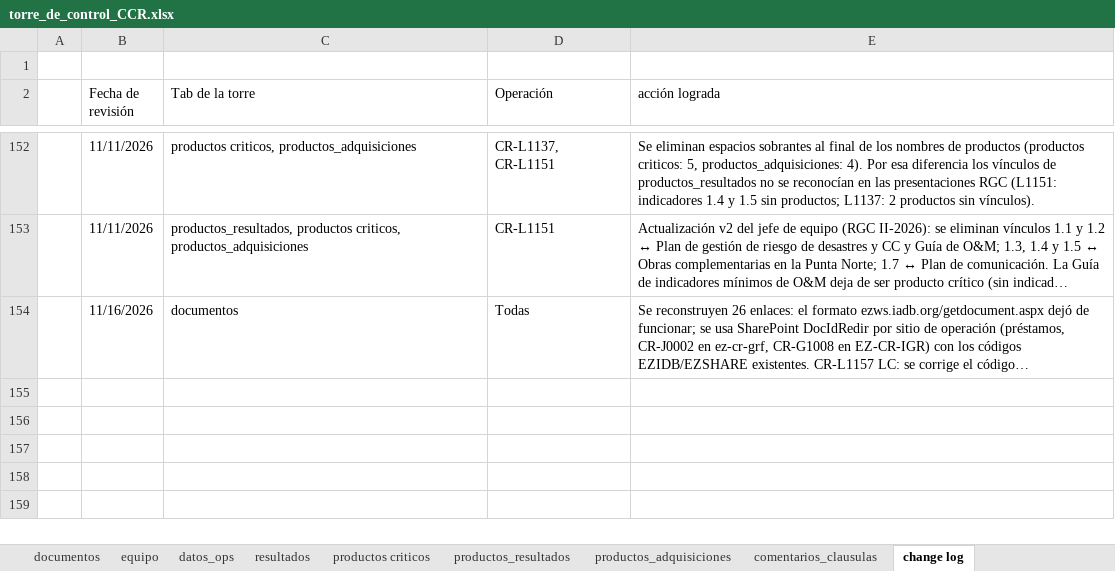
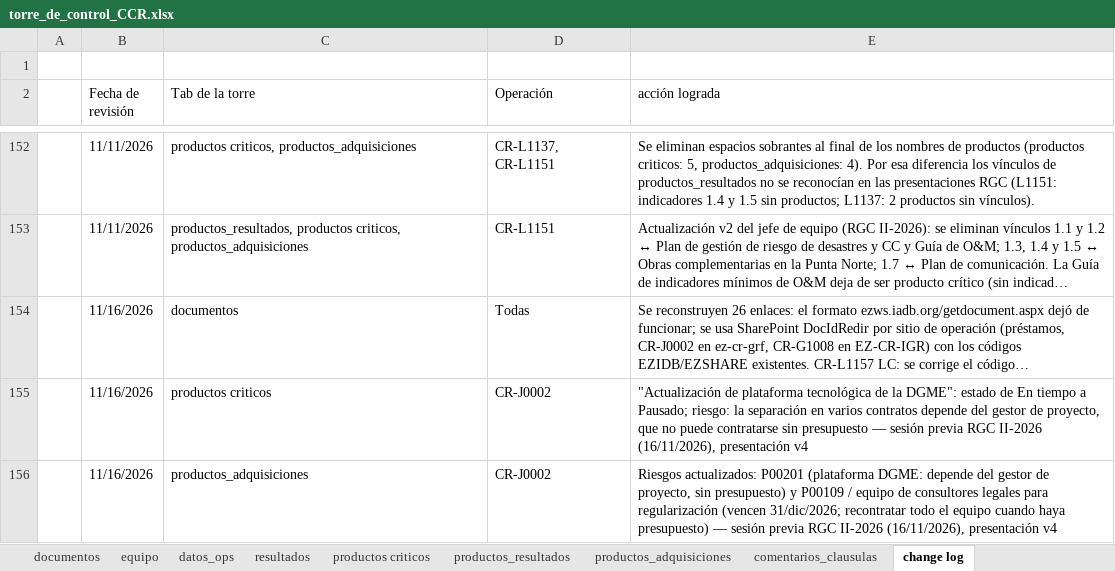
Before and after one commit to aborbonm/torre-control-ccr, an Excel workbook: torre_de_control_CCR.xlsx, sheet change log, drawn as a sheet; only a part is shown, gaps mark what is left out; long unchanged cells end in …; values as stored, in another font and other column widths than the file's, no borders; the diff names each change by its address in the sheet, - before the commit and + after, or states it on an @@ line.

```diff
--- a/torre_de_control_CCR.xlsx (sheet change log)
+++ b/torre_de_control_CCR.xlsx (sheet change log)
+row 155:  | 11/16/2026 | productos criticos | CR-J0002 | "Actualización de plataforma tecnológica de la DGME": estado de En tiempo a Pausado; riesgo: la separación en varios contratos depende del gestor de proyecto, que no puede contratarse sin presupuesto — sesión previa RGC II-2026 (16/11/2026), presentación v4
+row 156:  | 11/16/2026 | productos_adquisiciones | CR-J0002 | Riesgos actualizados: P00201 (plataforma DGME: depende del gestor de proyecto, sin presupuesto) y P00109 / equipo de consultores legales para regularización (vencen 31/dic/2026; recontratar todo el equipo cuando haya presupuesto) — sesión previa RGC II-2026 (16/11/2026), presentación v4
```
Also changed, not shown: sheet documentos, sheet productos criticos, sheet productos_adquisiciones, hidden cells.
